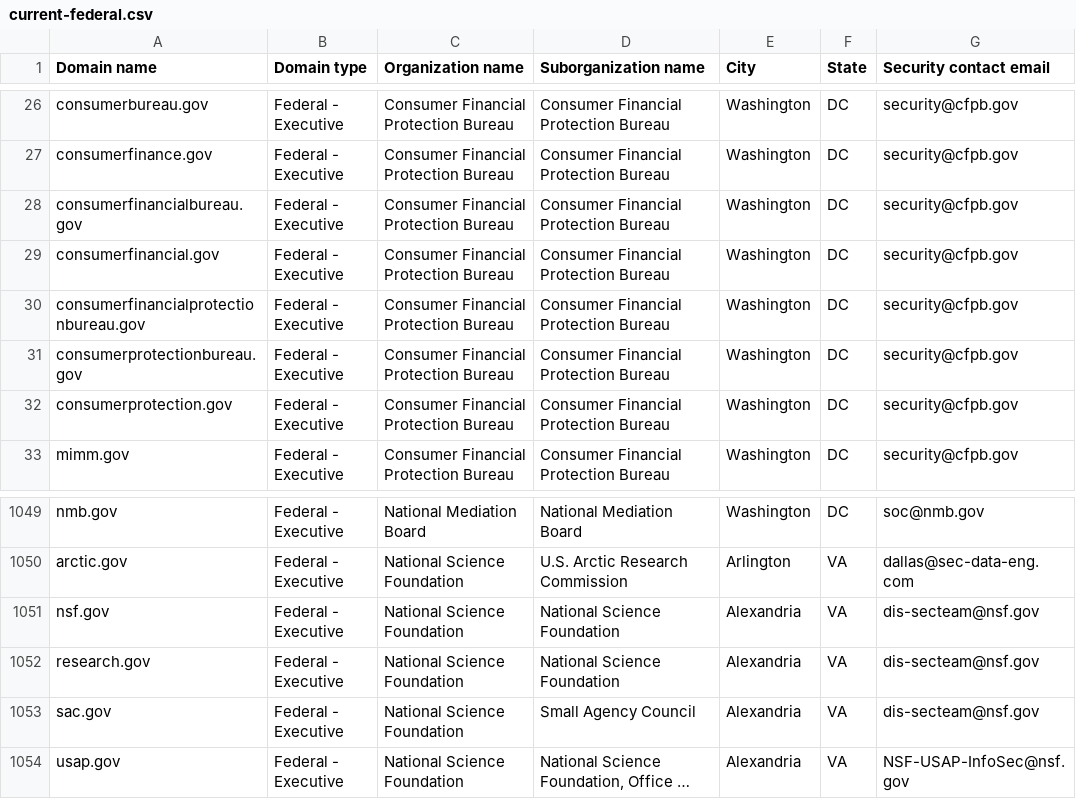
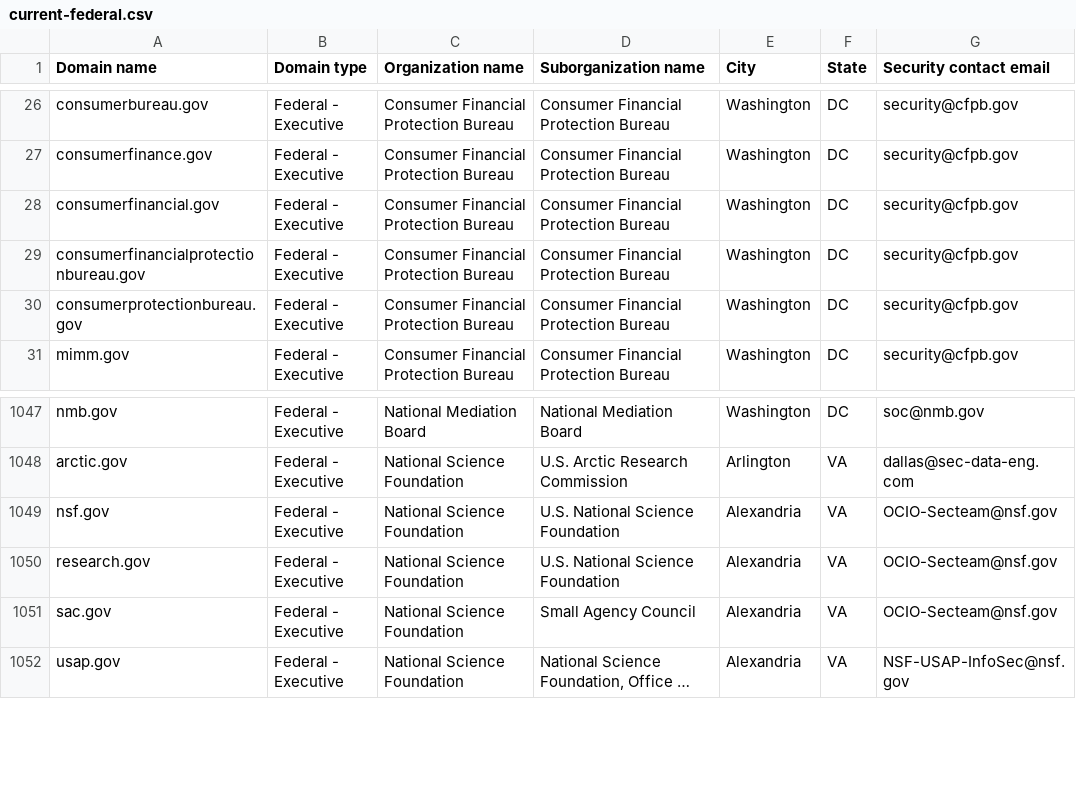
Before and after one commit to LadyPhoeynix/dotgov-data, a CSV file: current-federal.csv, drawn as a sheet; only a part is shown, gaps mark what is left out; long unchanged cells end in …; removed rows and columns are numbered as before the commit, all else as after; the diff names each change by its address in the sheet, - before the commit and + after, or states it on an @@ line.

Commit message:
Flat: latest data (2026-01-29T07:01:47.032Z) {   "date": "2026-01-29T07:01:47.032Z",   "files": [     {       "name": "current-federal.csv",       "deltaBytes": -292,       "source": "https://manage.get.gov/api/v1/get-report/current-federal"     },     {       "name": "current-full.csv",       "deltaBytes": 1122,       "source": "https://manage.get.gov/api/v1/get-report/current-full"     }   ] }

```diff
--- a/current-federal.csv
+++ b/current-federal.csv
-row 28: consumerfinancialbureau.gov | Federal - Executive | Consumer Financial Protection Bureau | Consumer Financial Protection Bureau | Washington | DC | security@cfpb.gov
-row 32: consumerprotection.gov | Federal - Executive | Consumer Financial Protection Bureau | Consumer Financial Protection Bureau | Washington | DC | security@cfpb.gov
-D1049:D1050 (Suborganization name): National Science Foundation
+D1049:D1050 (Suborganization name): U.S. National Science Foundation
-G1049:G1051 (Security contact email): dis-secteam@nsf.gov
+G1049:G1051 (Security contact email): OCIO-Secteam@nsf.gov
```
Also changed, not shown: 1 other file.
